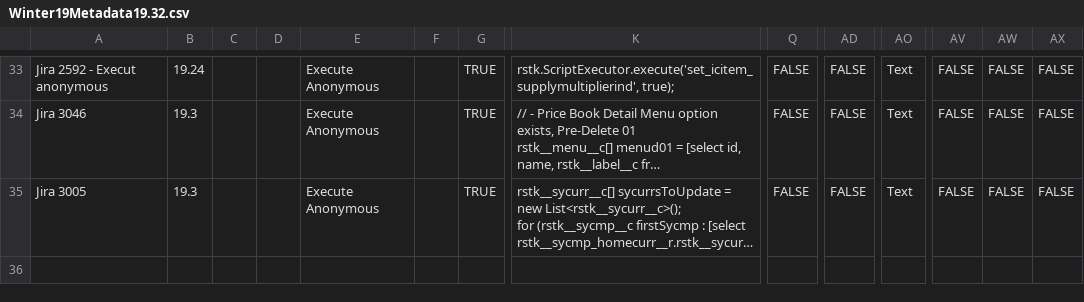
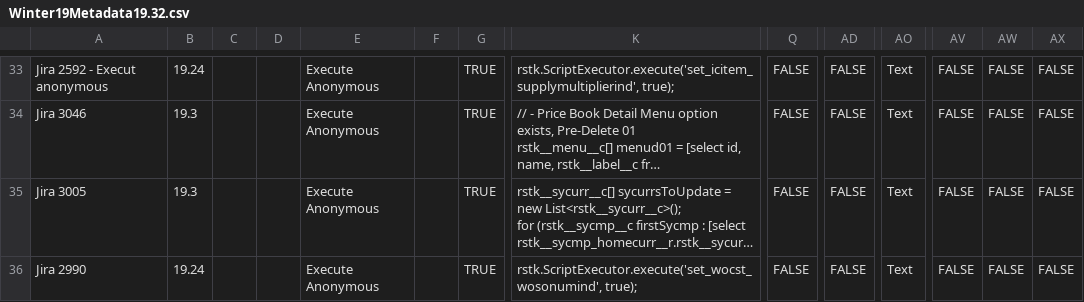
Before and after one commit to kvasatkar/technical-support, a CSV file: Rootstock ERP/Releases/2019 Winter/Manual Steps/Winter19Metadata19.32.csv, drawn as a sheet; only a part is shown, gaps mark what is left out; long unchanged cells end in …; rows hold the shown columns only; the diff names each change by its address in the sheet, - before the commit and + after, or states it on an @@ line.

```diff
--- a/Rootstock ERP/Releases/2019 Winter/Manual Steps/Winter19Metadata19.32.csv
+++ b/Rootstock ERP/Releases/2019 Winter/Manual Steps/Winter19Metadata19.32.csv
+row 36: Jira 2990 | 19.24 |  |  | Execute Anonymous |  | TRUE | rstk.ScriptExecutor.execute('set_wocst_wosonumind', true); | FALSE | FALSE | Text | FALSE | FALSE | FALSE
```
